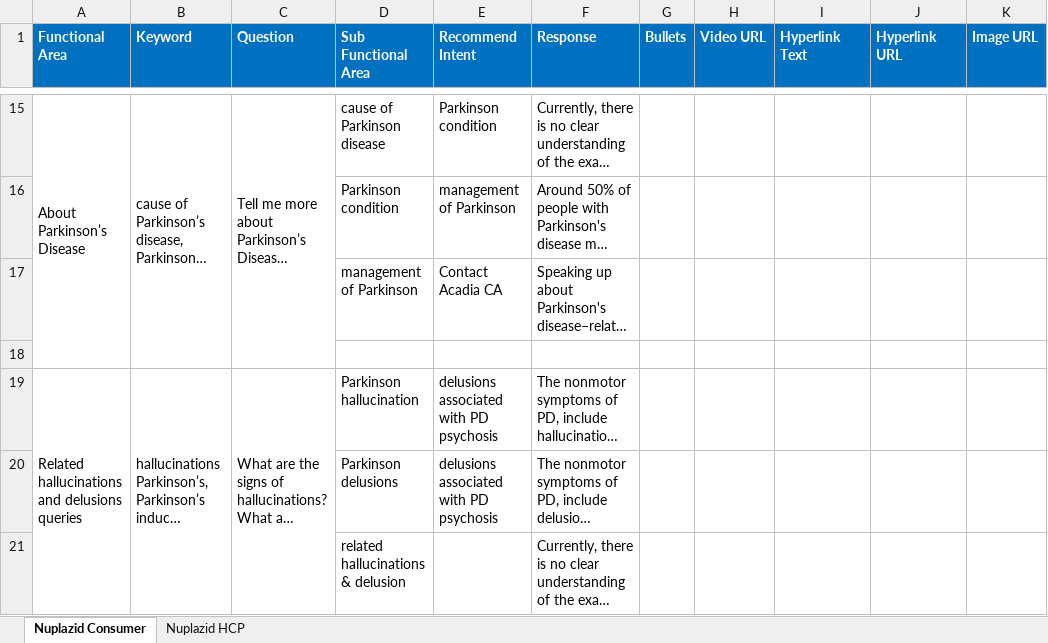
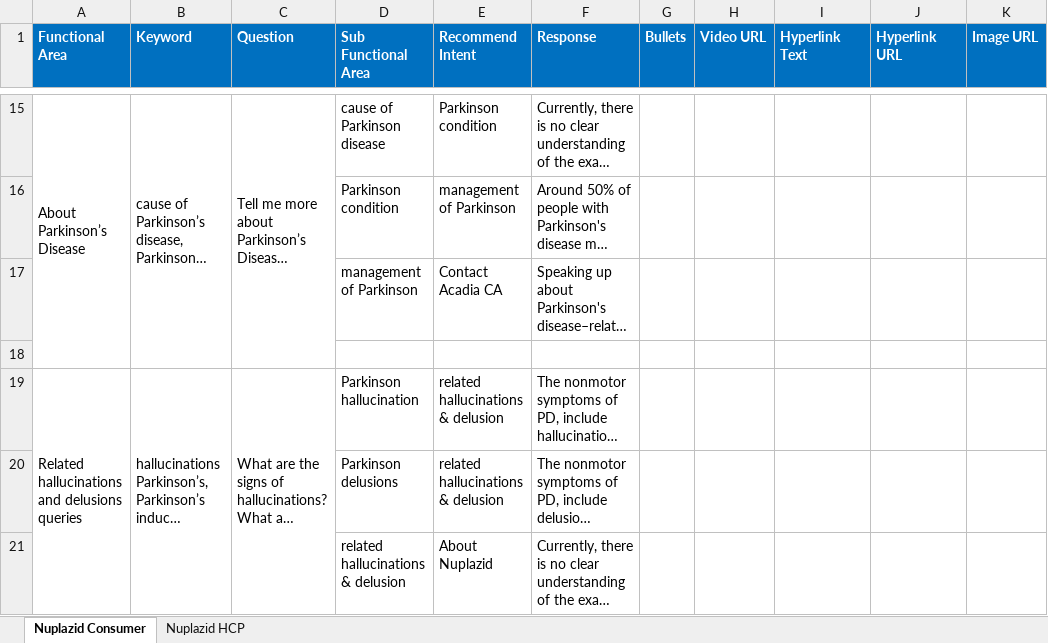
Before and after one commit to Siva04-coder/Masori-Chatbot-UAT, an Excel workbook: Corpus/MLR_Corpus.xlsx, sheet Nuplazid Consumer, drawn as a sheet; only a part is shown, gaps mark what is left out; long unchanged cells end in …; values as stored, in another font and other column widths than the file's, no borders; the diff covers the shown part only; the diff names each change by its address in the sheet, - before the commit and + after, or states it on an @@ line.

Commit message:
Add files via upload

```diff
--- a/Corpus/MLR_Corpus.xlsx (sheet Nuplazid Consumer)
+++ b/Corpus/MLR_Corpus.xlsx (sheet Nuplazid Consumer)
-E19:E20 (Recommend Intent): delusions associated with PD psychosis
+E19:E20 (Recommend Intent): related hallucinations & delusion
-E21 (Recommend Intent): (empty)
+E21 (Recommend Intent): About Nuplazid
```
Also changed, not shown: 1 added row, 1 removed row and 9 edited cells elsewhere in this sheet.
